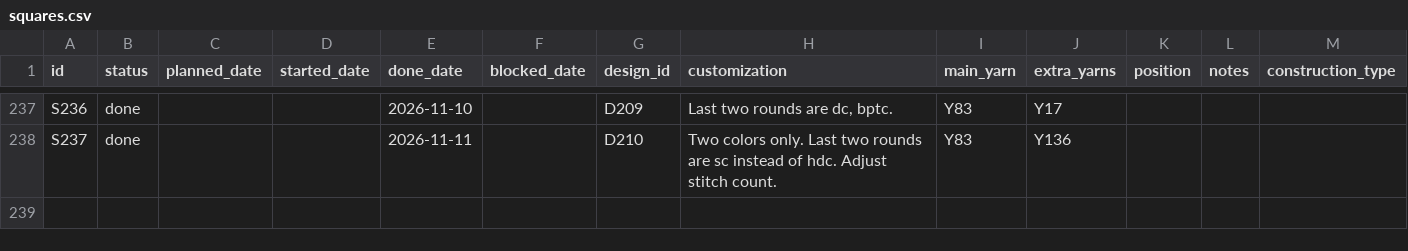
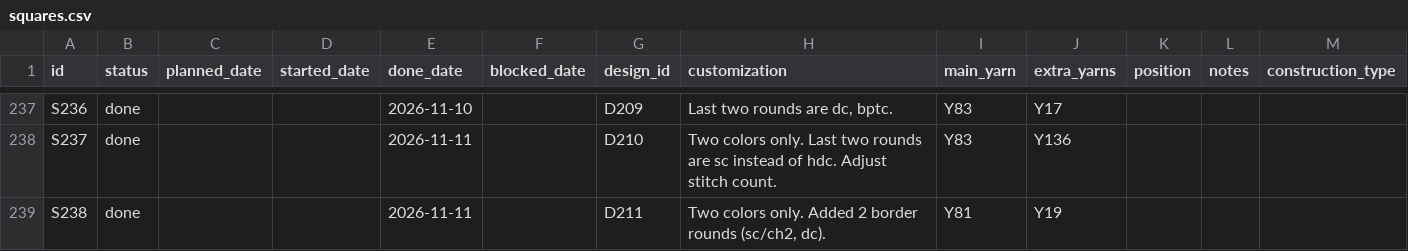
Before and after one commit to anhtr/grannydb, a CSV file: data/squares.csv, drawn as a sheet; only a part is shown, gaps mark what is left out; the diff names each change by its address in the sheet, - before the commit and + after, or states it on an @@ line.

Commit message:
Update 1 square
- save squares/S238 — Status: done, Done: 2026-11-11, Design: D211, Customization: Two colors only. Added 2 border rounds (sc/ch2, dc)., Main colour: Y81, Extra colours: Y19

```diff
--- a/data/squares.csv
+++ b/data/squares.csv
+row 239: S238 | done |  |  | 2026-11-11 |  | D211 | Two colors only. Added 2 border rounds (sc/ch2, dc). | Y81 | Y19
```
